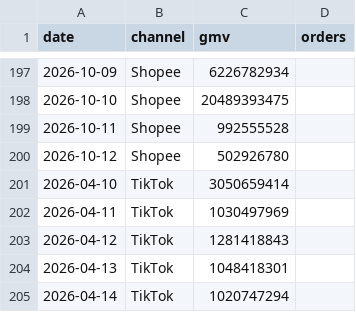
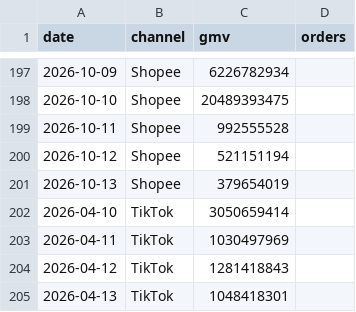
Before and after one commit to vynguyen-HO/pfm-ads-dashboard, a CSV file: data/gmv_daily.csv, drawn as a sheet; only a part is shown, gaps mark what is left out; the shorter side is filled out with more unchanged rows.

```diff
--- a/data/gmv_daily.csv
+++ b/data/gmv_daily.csv
@@ -199,3 +199,4 @@ date,channel,gmv,orders
 2026-10-11,Shopee,992555528,
-2026-10-12,Shopee,502926780,
+2026-10-12,Shopee,521151194,
+2026-10-13,Shopee,379654019,
 2026-04-10,TikTok,3050659414,
```
Also changed, not shown: data/campaign_daily.csv, data/campaigns.csv.
